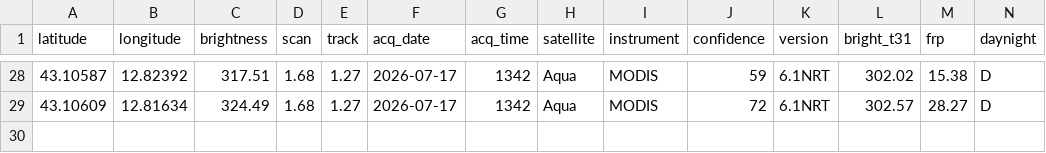
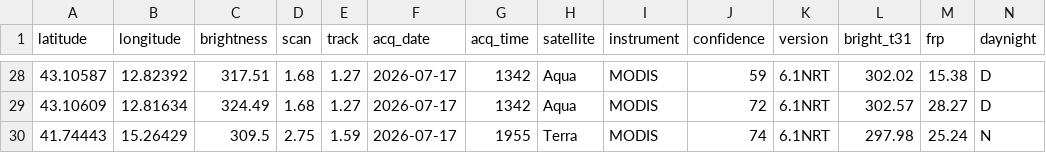
Before and after one commit to incendiboschivi-italia/monitoraggio-incendi-italia, a CSV file: dati.csv, drawn as a sheet; only a part is shown, gaps mark what is left out; the diff names each change by its address in the sheet, - before the commit and + after, or states it on an @@ line.

Commit message:
Aggiornati dati incendi satellitari

```diff
--- a/dati.csv
+++ b/dati.csv
+row 30: 41.74443 | 15.26429 | 309.5 | 2.75 | 1.59 | 2026-07-17 | 1955 | Terra | MODIS | 74 | 6.1NRT | 297.98 | 25.24 | N
```
Also changed, not shown: 1 other file.
